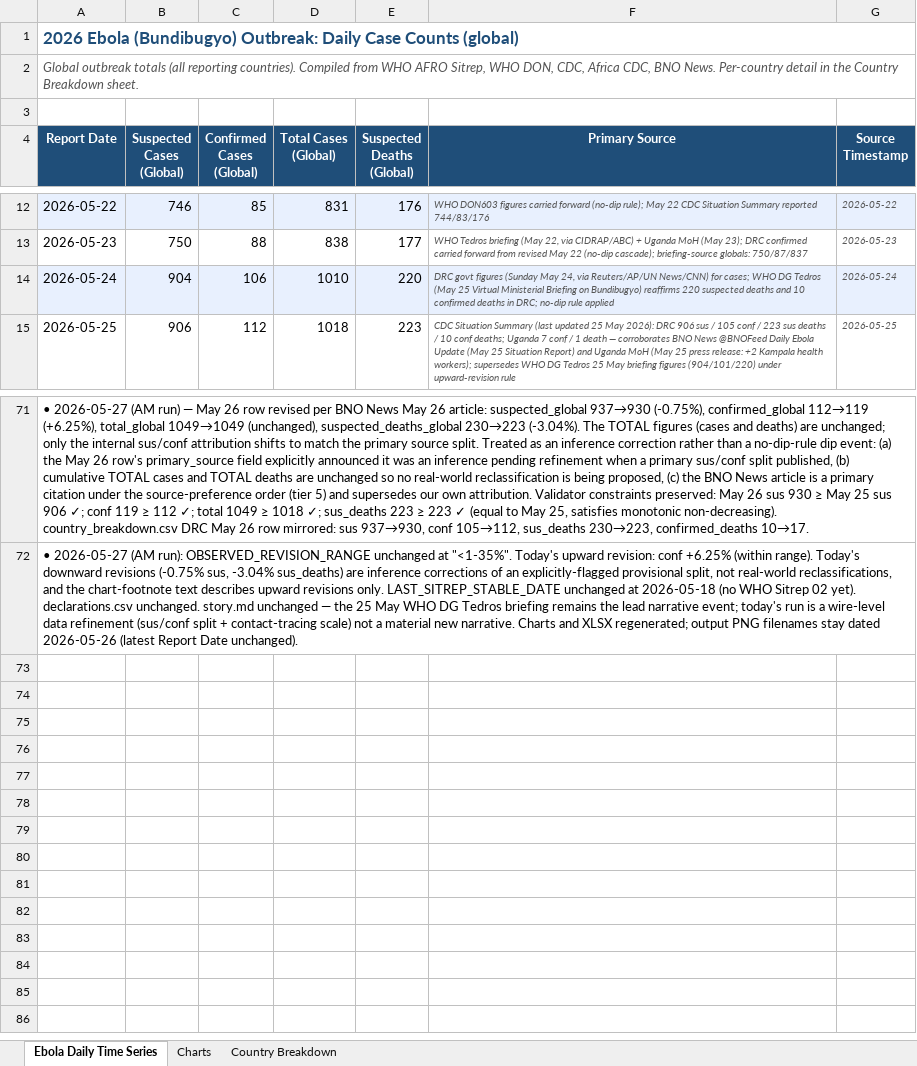
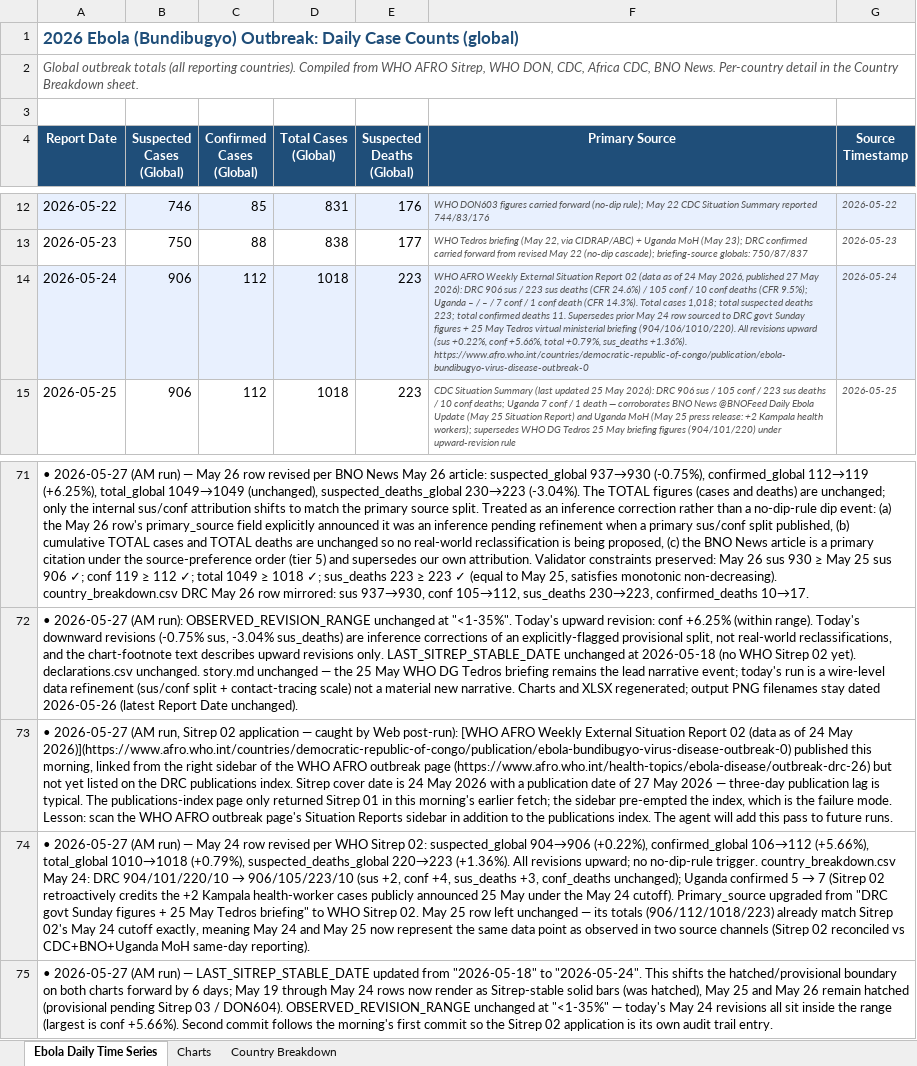
Before and after one commit to webbegole/ebola-bundibugyo-tracker-2026, an Excel workbook: outputs/ebola_timeseries.xlsx, sheet Ebola Daily Time Series, drawn as a sheet; only a part is shown, gaps mark what is left out; values as stored, in another font and other column widths than the file's, no borders; the diff names each change by its address in the sheet, - before the commit and + after, or states it on an @@ line.

Commit message:
Daily update 2026-05-27: apply WHO Sitrep 02 (data as of 24 May) to May 24 row; sus 904->906, conf 106->112, total 1010->1018, sus_deaths 220->223; LAST_SITREP_STABLE_DATE 2026-05-18 -> 2026-05-24

```diff
--- a/outputs/ebola_timeseries.xlsx (sheet Ebola Daily Time Series)
+++ b/outputs/ebola_timeseries.xlsx (sheet Ebola Daily Time Series)
-B14 (Suspected Cases (Global)): 904
+B14 (Suspected Cases (Global)): 906
-C14 (Confirmed Cases (Global)): 106
+C14 (Confirmed Cases (Global)): 112
-D14 (Total Cases (Global)): 1010
+D14 (Total Cases (Global)): 1018
-E14 (Suspected Deaths (Global)): 220
+E14 (Suspected Deaths (Global)): 223
-F14 (Primary Source): DRC govt figures (Sunday May 24, via Reuters/AP/UN News/CNN) for cases; WHO DG Tedros (May 25 Virtual Ministerial Briefing on Bundibugyo) reaffirms 220 suspected deaths and 10 confirmed deaths in DRC; no-dip rule applied
+F14 (Primary Source): WHO AFRO Weekly External Situation Report 02 (data as of 24 May 2026, published 27 May 2026): DRC 906 sus / 223 sus deaths (CFR 24.6%) / 105 conf / 10 conf deaths (CFR 9.5%); Uganda – / – / 7 conf / 1 conf death (CFR 14.3%). Total cases 1,018; total suspected deaths 223; total confirmed deaths 11. Supersedes prior May 24 row sourced to DRC govt Sunday figures + 25 May Tedros virtual ministerial briefing (904/106/1010/220). All revisions upward (sus +0.22%, conf +5.66%, total +0.79%, sus_deaths +1.36%). https://www.afro.who.int/countries/democratic-republic-of-congo/publication/ebola-bundibugyo-virus-disease-outbreak-0
+row 73: • 2026-05-27 (AM run, Sitrep 02 application — caught by Web post-run): [WHO AFRO Weekly External Situation Report 02 (data as of 24 May 2026)](https://www.afro.who.int/countries/democratic-republic-of-congo/publication/ebola-bundibugyo-virus-disease-outbreak-0) published this morning, linked from the right sidebar of the WHO AFRO outbreak page (https://www.afro.who.int/health-topics/ebola-disease/outbreak-drc-26) but not yet listed on the DRC publications index. Sitrep cover date is 24 May 2026 with a publication date of 27 May 2026 — three-day publication lag is typical. The publications-index page only returned Sitrep 01 in this morning's earlier fetch; the sidebar pre-empted the index, which is the failure mode. Lesson: scan the WHO AFRO outbreak page's Situation Reports sidebar in addition to the publications index. The agent will add this pass to future runs.
+row 74: • 2026-05-27 (AM run) — May 24 row revised per WHO Sitrep 02: suspected_global 904→906 (+0.22%), confirmed_global 106→112 (+5.66%), total_global 1010→1018 (+0.79%), suspected_deaths_global 220→223 (+1.36%). All revisions upward; no no-dip-rule trigger. country_breakdown.csv May 24: DRC 904/101/220/10 → 906/105/223/10 (sus +2, conf +4, sus_deaths +3, conf_deaths unchanged); Uganda confirmed 5 → 7 (Sitrep 02 retroactively credits the +2 Kampala health-worker cases publicly announced 25 May under the May 24 cutoff). Primary_source upgraded from "DRC govt Sunday figures + 25 May Tedros briefing" to WHO Sitrep 02. May 25 row left unchanged — its totals (906/112/1018/223) already match Sitrep 02's May 24 cutoff exactly, meaning May 24 and May 25 now represent the same data point as observed in two source channels (Sitrep 02 reconciled vs CDC+BNO+Uganda MoH same-day reporting).
+row 75: • 2026-05-27 (AM run) — LAST_SITREP_STABLE_DATE updated from "2026-05-18" to "2026-05-24". This shifts the hatched/provisional boundary on both charts forward by 6 days; May 19 through May 24 rows now render as Sitrep-stable solid bars (was hatched), May 25 and May 26 remain hatched (provisional pending Sitrep 03 / DON604). OBSERVED_REVISION_RANGE unchanged at "<1-35%" — today's May 24 revisions all sit inside the range (largest is conf +5.66%). Second commit follows the morning's first commit so the Sitrep 02 application is its own audit trail entry.
```
Also changed, not shown: sheet Charts, sheet Country Breakdown, 8 other files.
